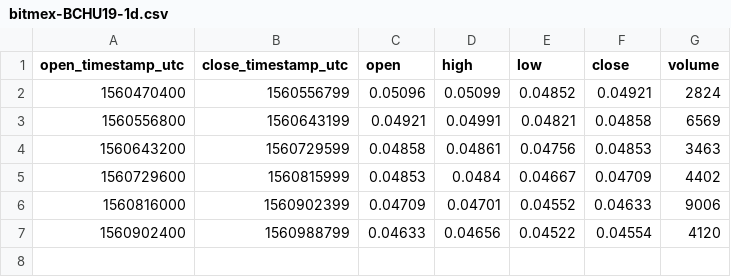
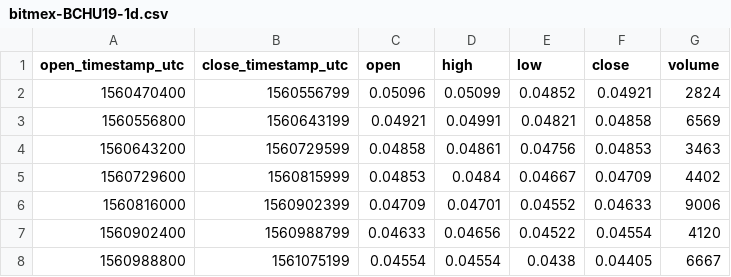
Before and after one commit to cryptobigbro/bitmex-BCHU19, a CSV file: bitmex-BCHU19-1d.csv, drawn as a sheet.

```diff
--- a/bitmex-BCHU19-1d.csv
+++ b/bitmex-BCHU19-1d.csv
@@ -7 +7,2 @@ open_timestamp_utc,close_timestamp_utc,open,high,low,close,volume
 1560902400,1560988799,0.04633,0.04656,0.04522,0.04554,4120
+1560988800,1561075199,0.04554,0.04554,0.0438,0.04405,6667
```
Also changed, not shown: bitmex-BCHU19-1h.csv, 1 other file.
